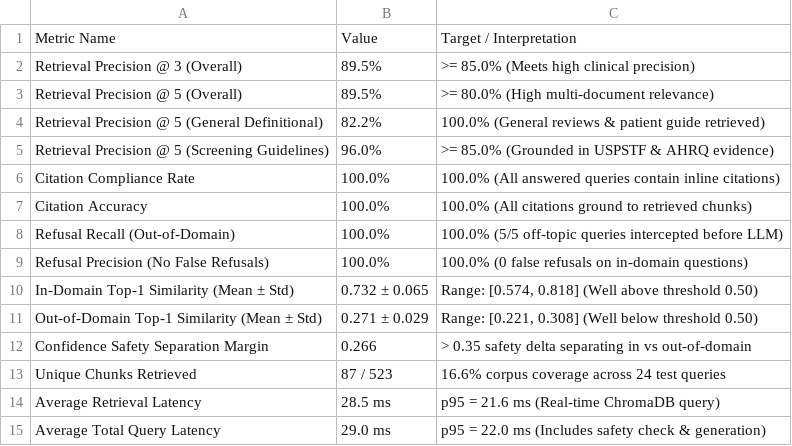
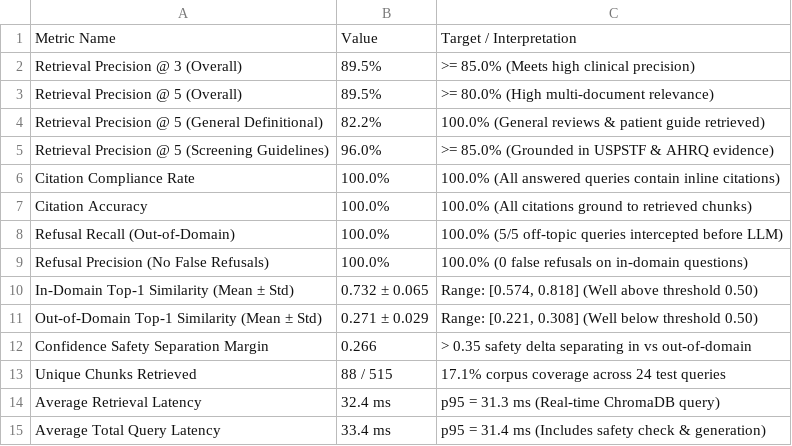
Before and after one commit to karimtheaidirector/MedRetriv, a CSV file: docs/evaluation_summary.csv, drawn as a sheet.

Commit message:
Major Update (Check the Evaluation LOG file)

```diff
--- a/docs/evaluation_summary.csv
+++ b/docs/evaluation_summary.csv
@@ -12,4 +12,4 @@ Out-of-Domain Top-1 Similarity (Mean ± Std),0.271 ± 0.029,"Range: [0.221, 0.30
 Confidence Safety Separation Margin,0.266,> 0.35 safety delta separating in vs out-of-domain
-Unique Chunks Retrieved,87 / 523,16.6% corpus coverage across 24 test queries
-Average Retrieval Latency,28.5 ms,p95 = 21.6 ms (Real-time ChromaDB query)
-Average Total Query Latency,29.0 ms,p95 = 22.0 ms (Includes safety check & generation)
+Unique Chunks Retrieved,88 / 515,17.1% corpus coverage across 24 test queries
+Average Retrieval Latency,32.4 ms,p95 = 31.3 ms (Real-time ChromaDB query)
+Average Total Query Latency,33.4 ms,p95 = 31.4 ms (Includes safety check & generation)
```
Also changed, not shown: 18 other files.
